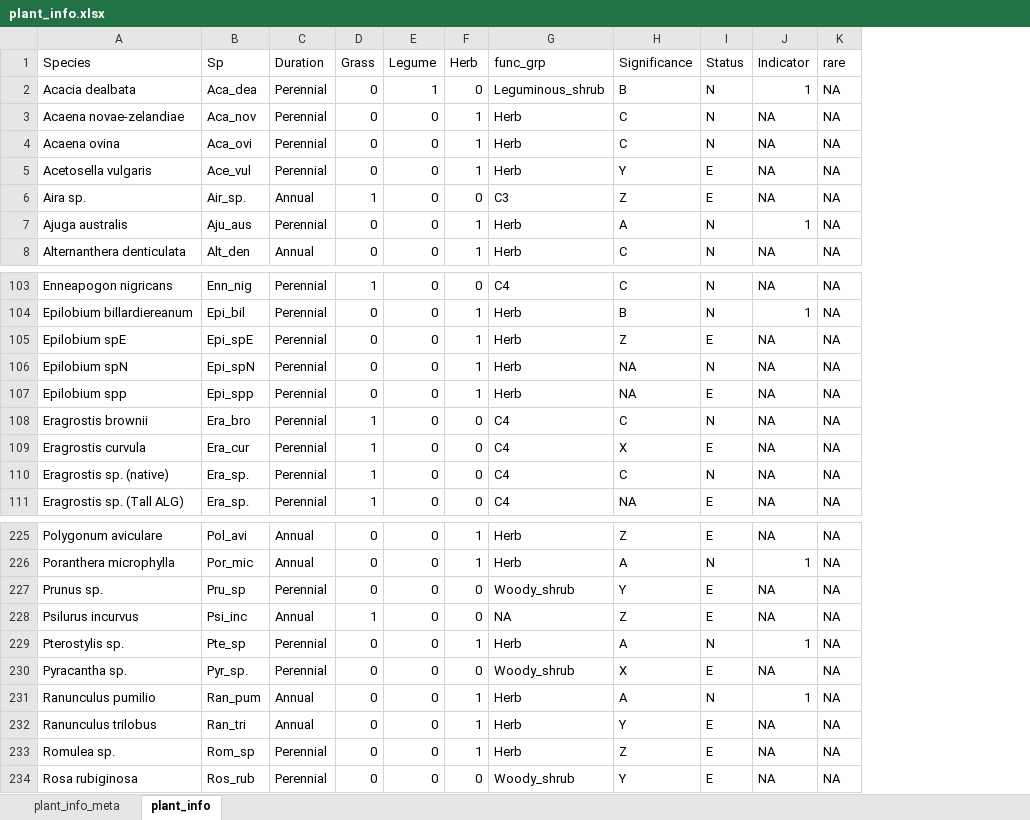
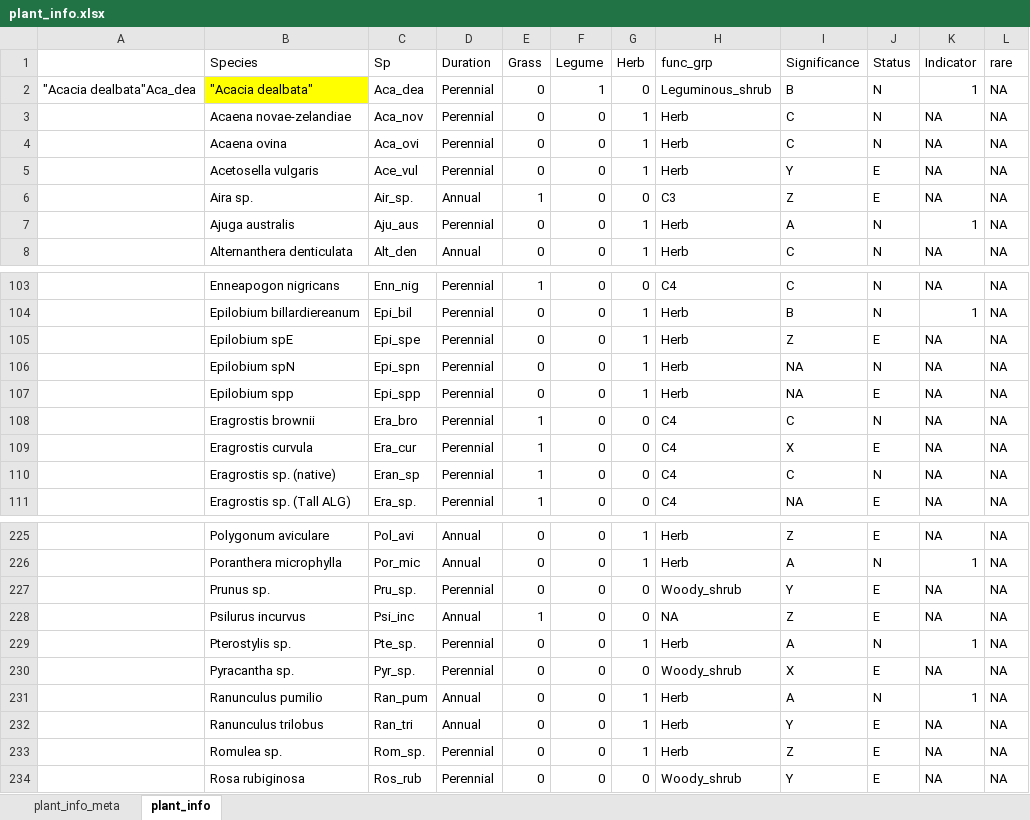
Before and after one commit to annabellisa/STJW_analysis, an Excel workbook: Data/plant_info.xlsx, sheet plant_info, drawn as a sheet; only a part is shown, gaps mark what is left out; values as stored, in another font and other column widths than the file's, no borders; addresses are those after the commit; the diff covers the shown part only; the diff names each change by its address in the sheet, - before the commit and + after, or states it on an @@ line.

```diff
--- a/Data/plant_info.xlsx (sheet plant_info)
+++ b/Data/plant_info.xlsx (sheet plant_info)
+column A, row 2: "Acacia dealbata"Aca_dea
-B2 (Species): Acacia dealbata
+B2 (Species): "Acacia dealbata"
-B2 fill: none
+B2 fill: #FFFF00
-C105 (Sp): Epi_spE
+C105 (Sp): Epi_spe
-C106 (Sp): Epi_spN
+C106 (Sp): Epi_spn
-C110 (Sp): Era_sp.
+C110 (Sp): Eran_sp
-C227 (Sp): Pru_sp
+C227 (Sp): Pru_sp.
-C229 (Sp): Pte_sp
+C229 (Sp): Pte_sp.
-C233 (Sp): Rom_sp
+C233 (Sp): Rom_sp.
```
Also changed, not shown: 11 edited cells elsewhere in this sheet, sheet plant_info_meta, Data/Original_files_from_RM/Data/STJW surveys 2019.xlsx, 14 other files.
